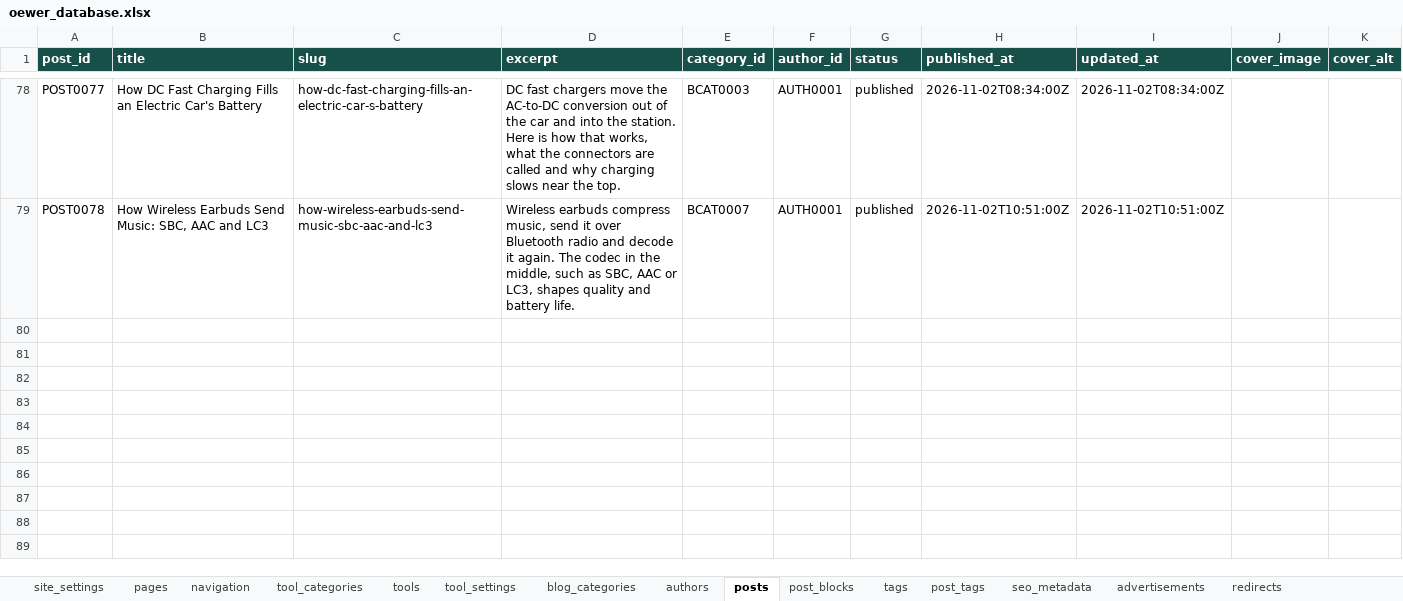
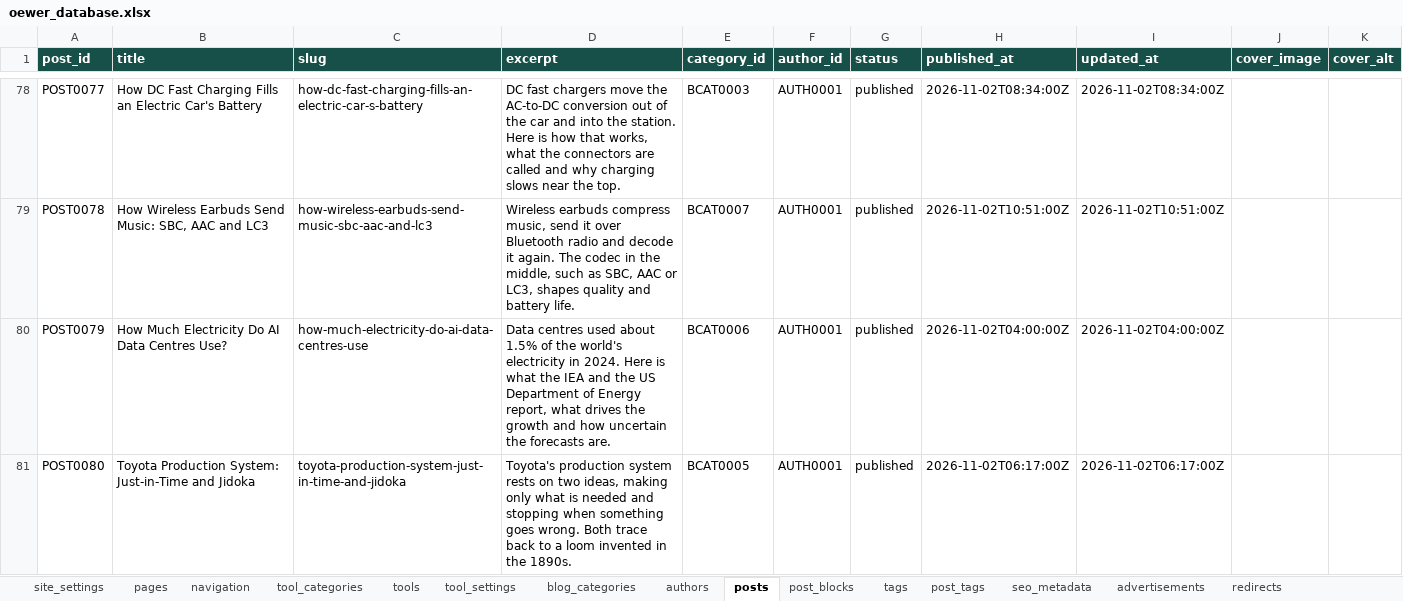
Before and after one commit to oewersolutions/oewer-tools, an Excel workbook: data/oewer_database.xlsx, sheet posts, drawn as a sheet; only a part is shown, gaps mark what is left out; values as stored, in another font and other column widths than the file's, no borders; the diff covers the shown part only; the diff names each change by its address in the sheet, - before the commit and + after, or states it on an @@ line.

```diff
--- a/data/oewer_database.xlsx (sheet posts)
+++ b/data/oewer_database.xlsx (sheet posts)
+row 80: POST0079 | How Much Electricity Do AI Data Centres Use? | how-much-electricity-do-ai-data-centres-use | Data centres used about 1.5% of the world's electricity in 2024. Here is what the IEA and the US Department of Energy report, what drives the growth and how uncertain the forecasts are. | BCAT0006 | AUTH0001 | published | 2026-11-02T04:00:00Z | 2026-11-02T04:00:00Z
+row 81: POST0080 | Toyota Production System: Just-in-Time and Jidoka | toyota-production-system-just-in-time-and-jidoka | Toyota's production system rests on two ideas, making only what is needed and stopping when something goes wrong. Both trace back to a loom invented in the 1890s. | BCAT0005 | AUTH0001 | published | 2026-11-02T06:17:00Z | 2026-11-02T06:17:00Z
```
Also changed, not shown: 2 added rows elsewhere in this sheet, sheet post_blocks, sheet post_tags, sheet tags, 1 other file.
